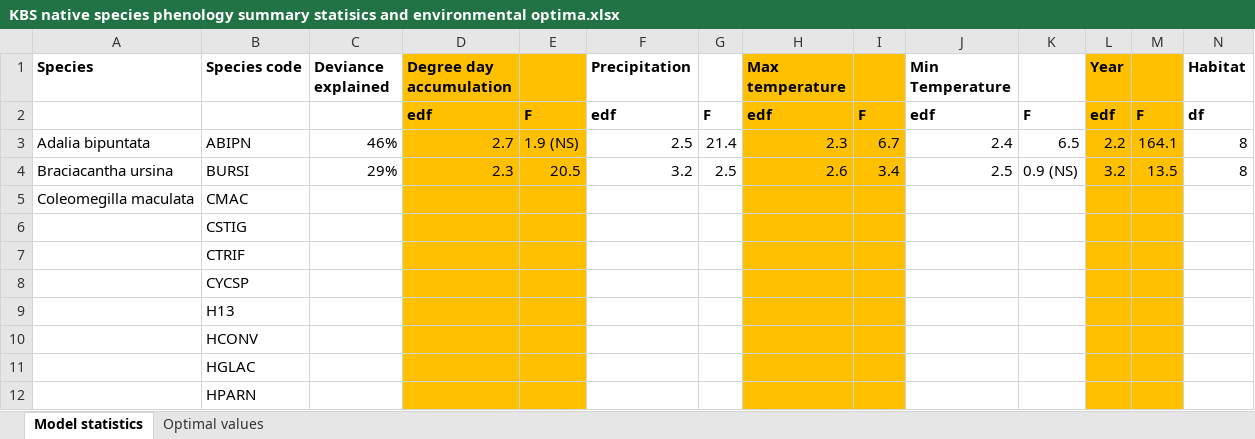
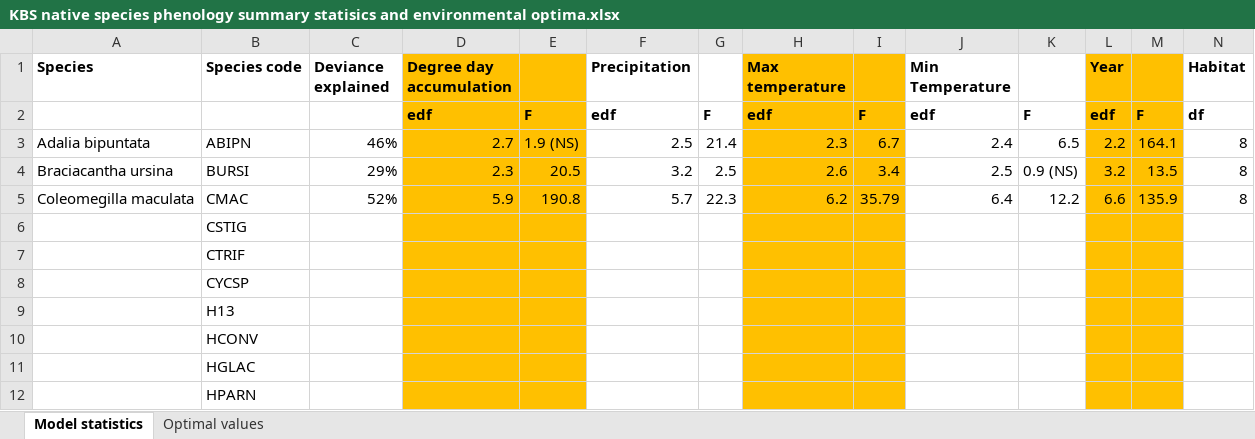
Before and after one commit to BahlaiLab/KBS_LB_phenology, an Excel workbook: plots/KBS native species phenology summary statisics and environmental optima.xlsx, sheet Model statistics, drawn as a sheet; only a part is shown; values as stored, in another font and other column widths than the file's, no borders; the diff covers the shown part only; the diff names each change by its address in the sheet, - before the commit and + after, or states it on an @@ line.

```diff
--- a/plots/KBS native species phenology summary statisics and environmental optima.xlsx (sheet Model statistics)
+++ b/plots/KBS native species phenology summary statisics and environmental optima.xlsx (sheet Model statistics)
-C5 (Deviance explained): (empty)
+C5 (Deviance explained): 52%
-D5 (Degree day accumulation): (empty)
+D5 (Degree day accumulation): 5.9
-E5: (empty)
+E5: 190.8
-F5 (Precipitation): (empty)
+F5 (Precipitation): 5.7
-G5: (empty)
+G5: 22.3
-H5 (Max temperature): (empty)
+H5 (Max temperature): 6.2
-I5: (empty)
+I5: 35.79
-J5 (Min Temperature): (empty)
+J5 (Min Temperature): 6.4
-K5: (empty)
+K5: 12.2
-L5 (Year): (empty)
+L5 (Year): 6.6
-M5: (empty)
+M5: 135.9
-N5 (Habitat): (empty)
+N5 (Habitat): 8
```
Also changed, not shown: 1 edited cell elsewhere in this sheet, sheet Optimal values, 3 other files.
